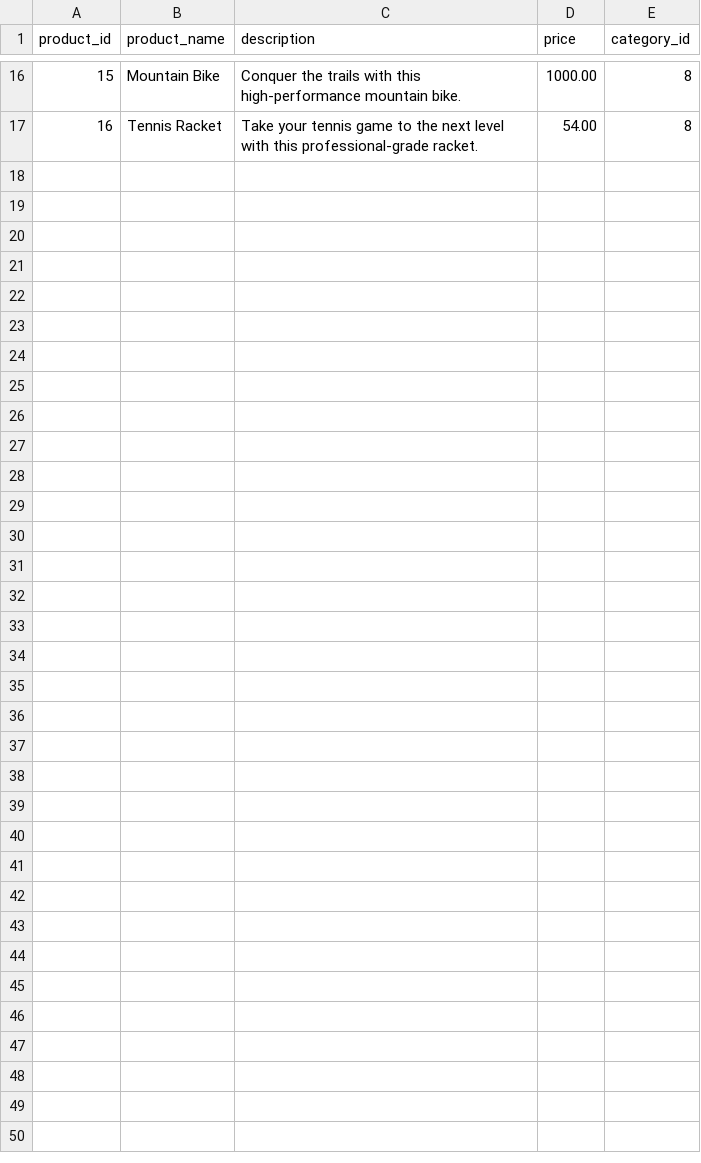
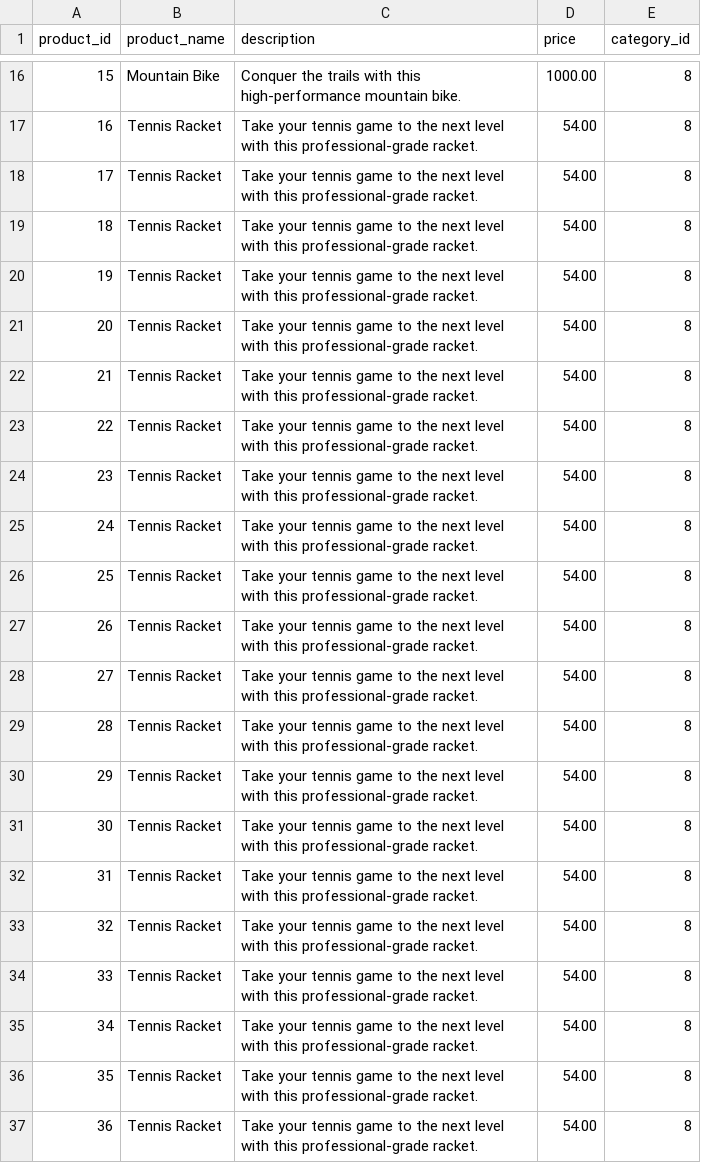
Before and after one commit to Shopify/eng-intern-assessment-data, a CSV file: data/product_data.csv, drawn as a sheet; only a part is shown, gaps mark what is left out; the diff names each change by its address in the sheet, - before the commit and + after, or states it on an @@ line.

Commit message:
modify product data with duplicate data to avoid errors

```diff
--- a/data/product_data.csv
+++ b/data/product_data.csv
+row 18: 17 | Tennis Racket | Take your tennis game to the next level with this professional-grade racket. | 54.00 | 8
+row 19: 18 | Tennis Racket | Take your tennis game to the next level with this professional-grade racket. | 54.00 | 8
+row 20: 19 | Tennis Racket | Take your tennis game to the next level with this professional-grade racket. | 54.00 | 8
+row 21: 20 | Tennis Racket | Take your tennis game to the next level with this professional-grade racket. | 54.00 | 8
+row 22: 21 | Tennis Racket | Take your tennis game to the next level with this professional-grade racket. | 54.00 | 8
+row 23: 22 | Tennis Racket | Take your tennis game to the next level with this professional-grade racket. | 54.00 | 8
+row 24: 23 | Tennis Racket | Take your tennis game to the next level with this professional-grade racket. | 54.00 | 8
+row 25: 24 | Tennis Racket | Take your tennis game to the next level with this professional-grade racket. | 54.00 | 8
+row 26: 25 | Tennis Racket | Take your tennis game to the next level with this professional-grade racket. | 54.00 | 8
+row 27: 26 | Tennis Racket | Take your tennis game to the next level with this professional-grade racket. | 54.00 | 8
+row 28: 27 | Tennis Racket | Take your tennis game to the next level with this professional-grade racket. | 54.00 | 8
+row 29: 28 | Tennis Racket | Take your tennis game to the next level with this professional-grade racket. | 54.00 | 8
+row 30: 29 | Tennis Racket | Take your tennis game to the next level with this professional-grade racket. | 54.00 | 8
+row 31: 30 | Tennis Racket | Take your tennis game to the next level with this professional-grade racket. | 54.00 | 8
+row 32: 31 | Tennis Racket | Take your tennis game to the next level with this professional-grade racket. | 54.00 | 8
+row 33: 32 | Tennis Racket | Take your tennis game to the next level with this professional-grade racket. | 54.00 | 8
+row 34: 33 | Tennis Racket | Take your tennis game to the next level with this professional-grade racket. | 54.00 | 8
+row 35: 34 | Tennis Racket | Take your tennis game to the next level with this professional-grade racket. | 54.00 | 8
+row 36: 35 | Tennis Racket | Take your tennis game to the next level with this professional-grade racket. | 54.00 | 8
+row 37: 36 | Tennis Racket | Take your tennis game to the next level with this professional-grade racket. | 54.00 | 8
```
Also changed, not shown: 2 other files.
